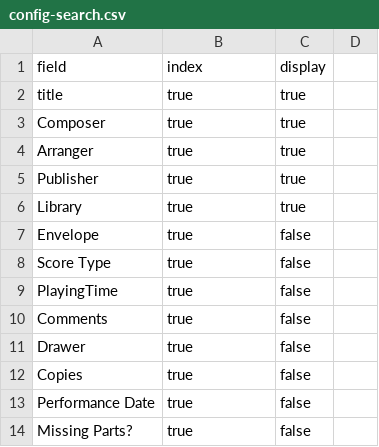
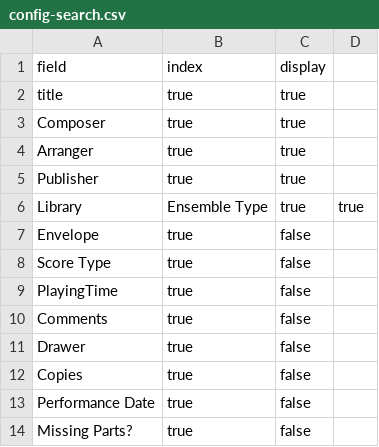
Before and after one commit to johnstonhorn/lhsom-sheetmusic-library, a CSV file: _data/config-search.csv, drawn as a sheet.

Commit message:
[fix] Display 'Ensemble Type' instead of 'Library' in search results

```diff
--- a/_data/config-search.csv
+++ b/_data/config-search.csv
@@ -5,3 +5,3 @@ Arranger,true,true
 Publisher,true,true
-Library,true,true
+Library,Ensemble Type,true,true
 Envelope,true,false
```
